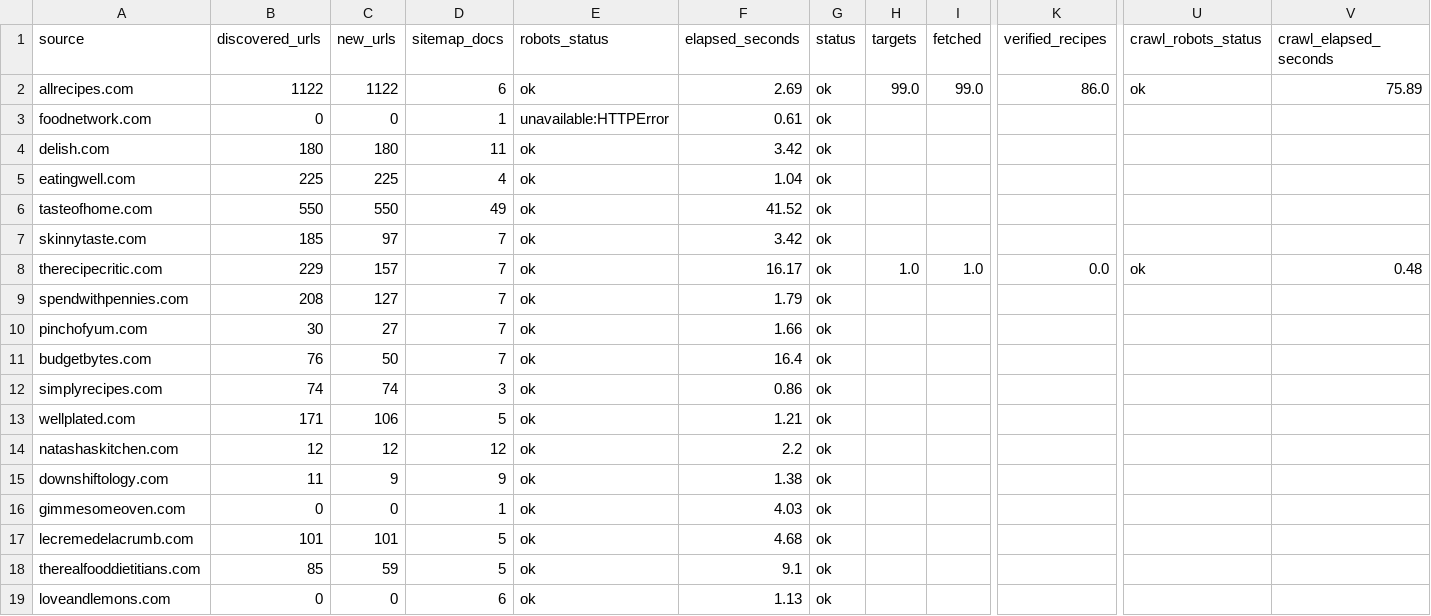
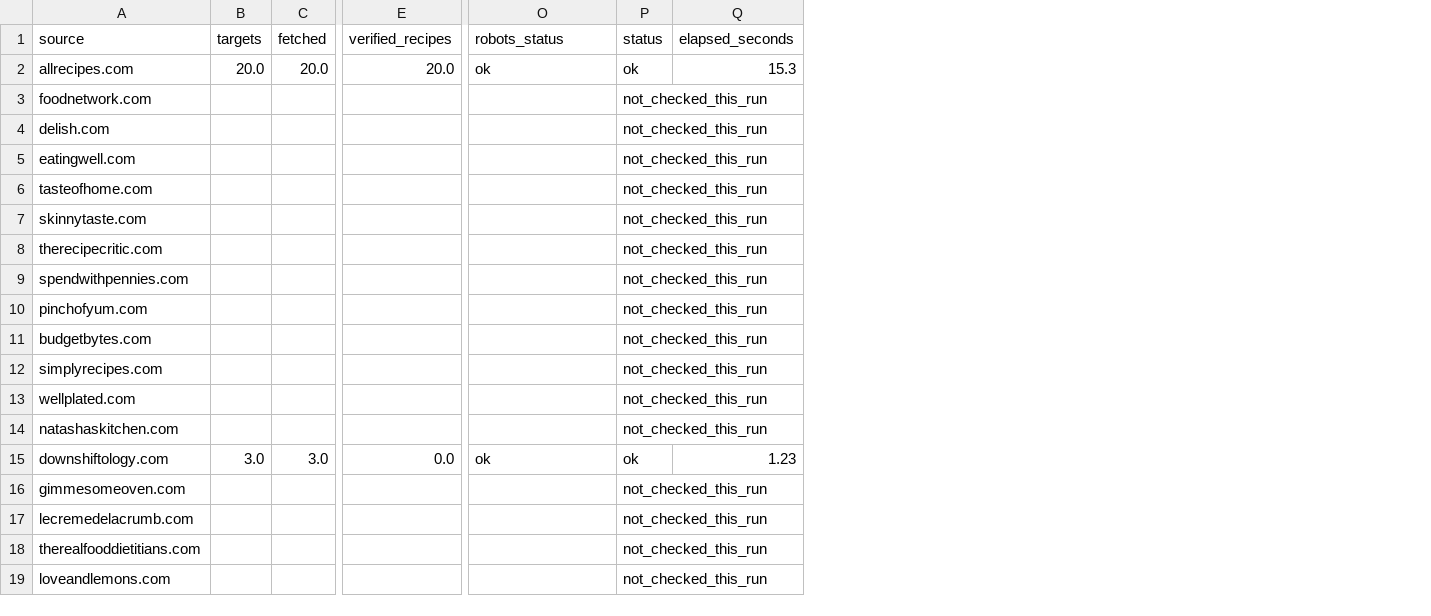
Before and after one commit to Chaseagle96/Air-Fryer-Recipes, a CSV file: verticals/slow_cooker/output/source_coverage.csv, drawn as a sheet; only a part is shown, gaps mark what is left out; removed rows and columns are numbered as before the commit, all else as after; the diff covers the shown part only; the diff names each change by its address in the sheet, - before the commit and + after, or states it on an @@ line.

```diff
--- a/verticals/slow_cooker/output/source_coverage.csv
+++ b/verticals/slow_cooker/output/source_coverage.csv
-column B (discovered_urls), rows 2-19: 1122 | 0 | 180 | 225 | 550 | 185 | 229 | 208 | 30 | 76 | 74 | 171 | 12 | 11 | 0 | 101 | 85 | 0
-column C (new_urls), rows 2-19: 1122 | 0 | 180 | 225 | 550 | 97 | 157 | 127 | 27 | 50 | 74 | 106 | 12 | 9 | 0 | 101 | 59 | 0
-column D (sitemap_docs), rows 2-19: 6 | 1 | 11 | 4 | 49 | 7 | 7 | 7 | 7 | 7 | 3 | 5 | 12 | 9 | 1 | 5 | 5 | 6
-column E (robots_status), rows 2-19: ok | unavailable:HTTPError | ok | ok | ok | ok | ok | ok | ok | ok | ok | ok | ok | ok | ok | ok | ok | ok
-column F (elapsed_seconds), rows 2-19: 2.69 | 0.61 | 3.42 | 1.04 | 41.52 | 3.42 | 16.17 | 1.79 | 1.66 | 16.4 | 0.86 | 1.21 | 2.2 | 1.38 | 4.03 | 4.68 | 9.1 | 1.13
-column G (status), rows 2-19: all ok
-column V (crawl_elapsed_seconds), rows 2-8: 75.89 |  |  |  |  |  | 0.48
+column P (status), rows 2-19: ok | not_checked_this_run | not_checked_this_run | not_checked_this_run | not_checked_this_run | not_checked_this_run | not_checked_this_run | not_checked_this_run | not_checked_this_run | not_checked_this_run | not_checked_this_run | not_checked_this_run | not_checked_this_run | ok | not_checked_this_run | not_checked_this_run | not_checked_this_run | not_checked_this_run
+column Q (elapsed_seconds), rows 2-15: 15.3 |  |  |  |  |  |  |  |  |  |  |  |  | 1.23
-O1: crawl_robots_status
+O1: robots_status
-B2 (targets): 99.0
+B2 (targets): 20.0
-C2 (fetched): 99.0
+C2 (fetched): 20.0
-E2 (verified_recipes): 86.0
+E2 (verified_recipes): 20.0
-B8 (targets): 1.0
+B8 (targets): (empty)
-C8 (fetched): 1.0
+C8 (fetched): (empty)
-E8 (verified_recipes): 0.0
+E8 (verified_recipes): (empty)
-O8 (robots_status): ok
+O8 (robots_status): (empty)
-B15 (targets): (empty)
+B15 (targets): 3.0
-C15 (fetched): (empty)
+C15 (fetched): 3.0
-E15 (verified_recipes): (empty)
+E15 (verified_recipes): 0.0
-O15 (robots_status): (empty)
+O15 (robots_status): ok
```
Also changed, not shown: 35 edited cells elsewhere in this file, verticals/slow_cooker/output/pipeline_metrics.csv, verticals/slow_cooker/output/publication_quality_gate.csv, 17 other files.
